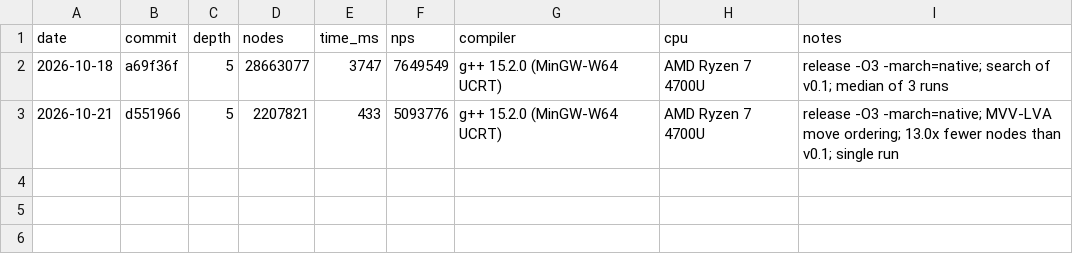
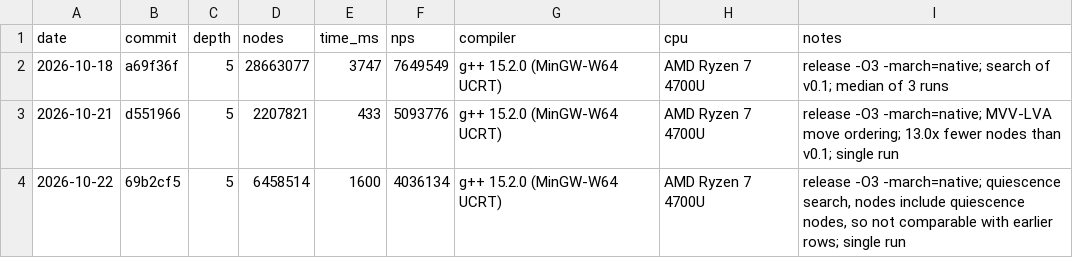
Before and after one commit to trzekar/chess-engine, a CSV file: results/bench.csv, drawn as a sheet; the diff names each change by its address in the sheet, - before the commit and + after, or states it on an @@ line.

Commit message:
Record the bench of quiescence search

```diff
--- a/results/bench.csv
+++ b/results/bench.csv
+row 4: 2026-10-22 | 69b2cf5 | 5 | 6458514 | 1600 | 4036134 | g++ 15.2.0 (MinGW-W64 UCRT) | AMD Ryzen 7 4700U | release -O3 -march=native; quiescence search, nodes include quiescence nodes, so not comparable with earlier rows; single run
```
